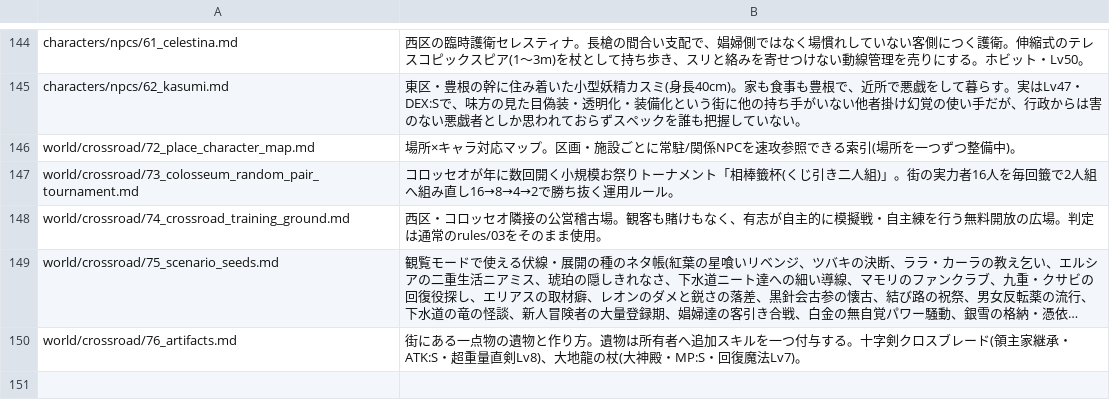
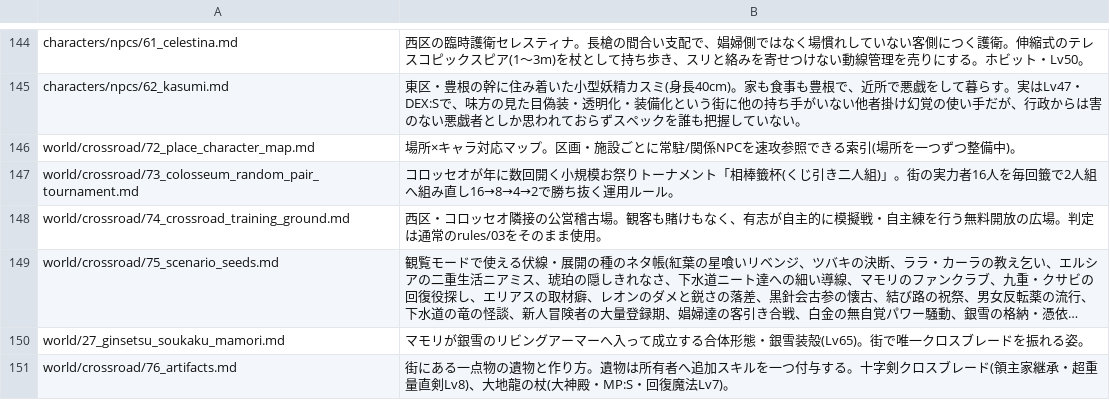
Before and after one commit to akisumann/123, a TSV file: tools/summaries.tsv, drawn as a sheet; only a part is shown, gaps mark what is left out; long unchanged cells end in …; addresses are those after the commit; the diff names each change by its address in the sheet, - before the commit and + after, or states it on an @@ line.

```diff
--- a/tools/summaries.tsv
+++ b/tools/summaries.tsv
+row 150: world/27_ginsetsu_soukaku_mamori.md | マモリが銀雪のリビングアーマーへ入って成立する合体形態・銀雪装殻(Lv65)。街で唯一クロスブレードを振れる姿。
-B151: …家継承・ATK:S・超重量直…
+B151: …家継承・超重量直…
```
Also changed, not shown: 7 other files.
